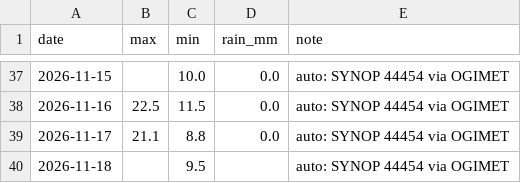
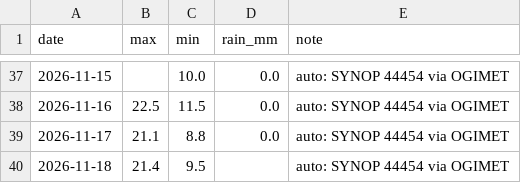
Before and after one commit to Binamraaa/Kathmandu_Climate_Insights, a CSV file: data/verification/observations.csv, drawn as a sheet; only a part is shown, gaps mark what is left out.

Commit message:
Forecast + observations 2026-11-18 21:38 NPT

```diff
--- a/data/verification/observations.csv
+++ b/data/verification/observations.csv
@@ -39,2 +39,2 @@ date,max,min,rain_mm,note
 2026-11-17,21.1,8.8,0.0,auto: SYNOP 44454 via OGIMET
-2026-11-18,,9.5,,auto: SYNOP 44454 via OGIMET
+2026-11-18,21.4,9.5,,auto: SYNOP 44454 via OGIMET
```
Also changed, not shown: data/verification/forecast_log.csv, 1 other file.
